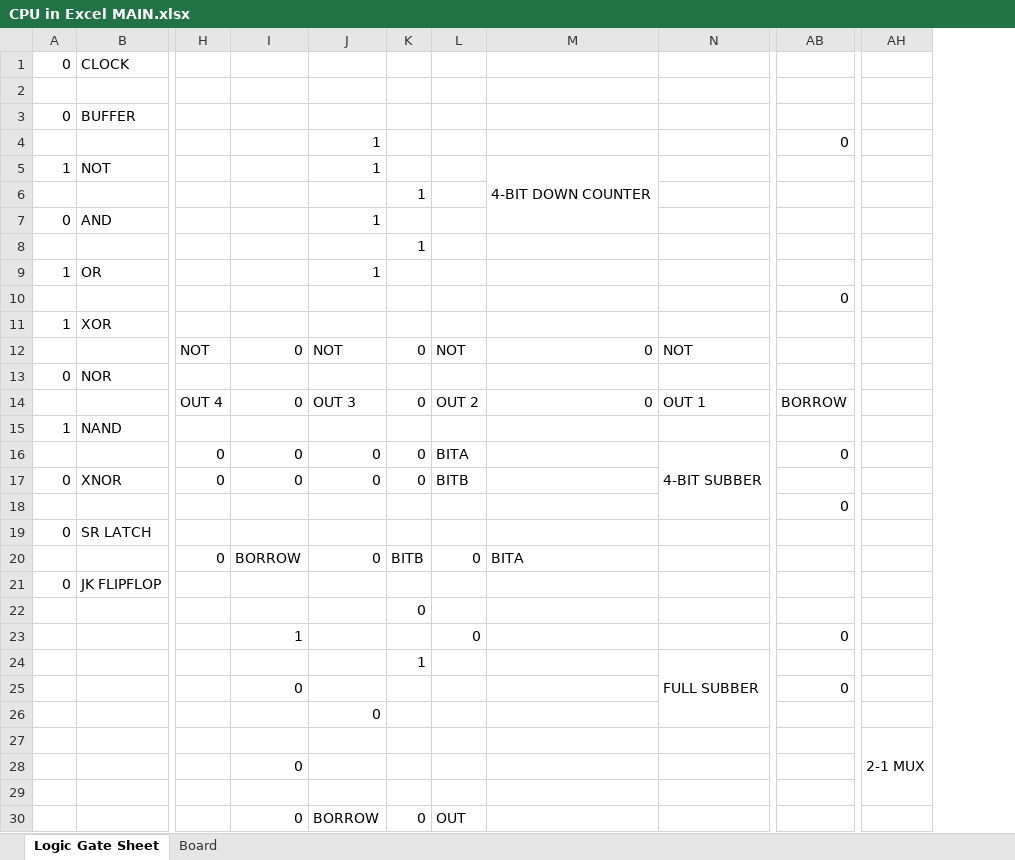
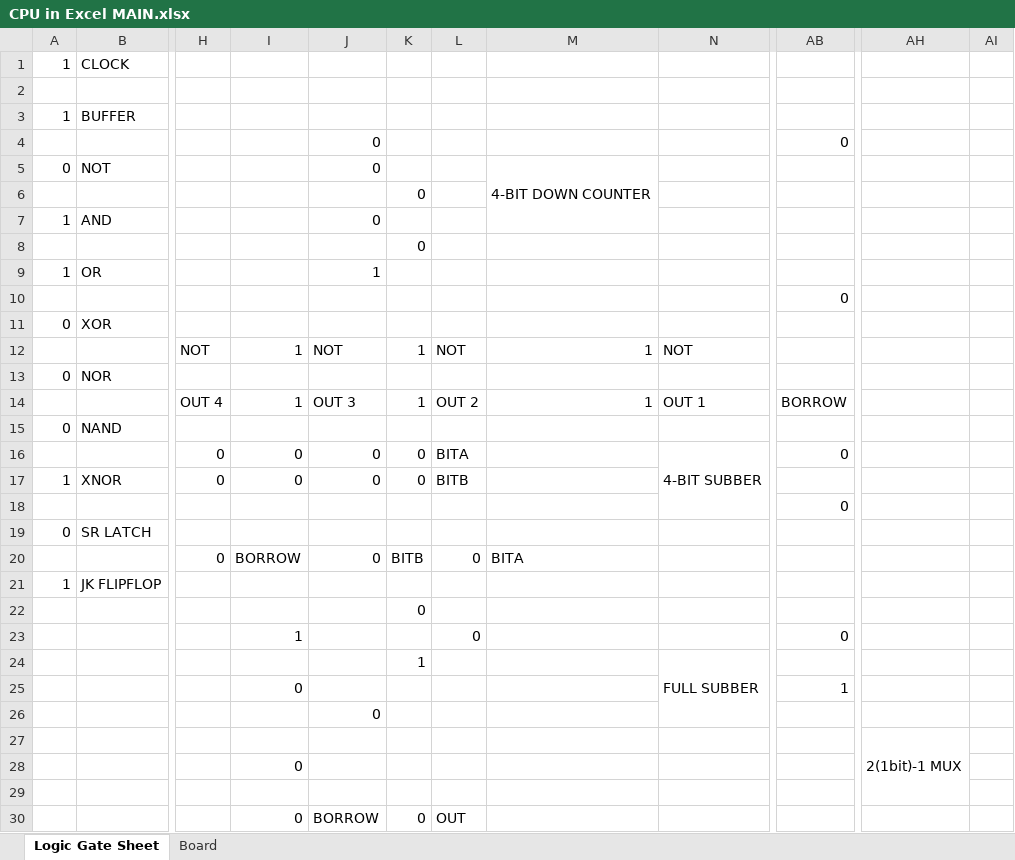
Before and after one commit to Nadelio/ePU, an Excel workbook: CPU in Excel MAIN.xlsx, sheet Logic Gate Sheet, drawn as a sheet; only a part is shown, gaps mark what is left out; values as stored, in another font and other column widths than the file's, no cell formats; conditional formats not drawn; removed rows and columns are numbered as before the commit, all else as after; the diff covers the shown part only; the diff names each change by its address in the sheet, - before the commit and + after, or states it on an @@ line.

```diff
--- a/CPU in Excel MAIN.xlsx (sheet Logic Gate Sheet)
+++ b/CPU in Excel MAIN.xlsx (sheet Logic Gate Sheet)
-column AH, row 27: 2-1 MUX
+column AH, row 27: 2(1bit)-1 MUX
+column AI, empty
-A1: 0
+A1: 1
-A3: 0
+A3: 1
-J4:J5: 1
+J4:J5: 0
-A5: 1
+A5: 0
-K6: 1
+K6: 0
-A7: 0
+A7: 1
-J7: 1
+J7: 0
-K8: 1
+K8: 0
-A11: 1
+A11: 0
-I12: 0
+I12: 1
-K12: 0
+K12: 1
-M12: 0
+M12: 1
-I14: 0
+I14: 1
-K14: 0
+K14: 1
-M14: 0
+M14: 1
-A15: 1
+A15: 0
-A17: 0
+A17: 1
-A21: 0
+A21: 1
-AB25: 0
+AB25: 1
```
Also changed, not shown: 63 added rows, 12 removed rows, 2 moved rows and 10 edited cells elsewhere in this sheet, cell formats, formulas that keep their value.
